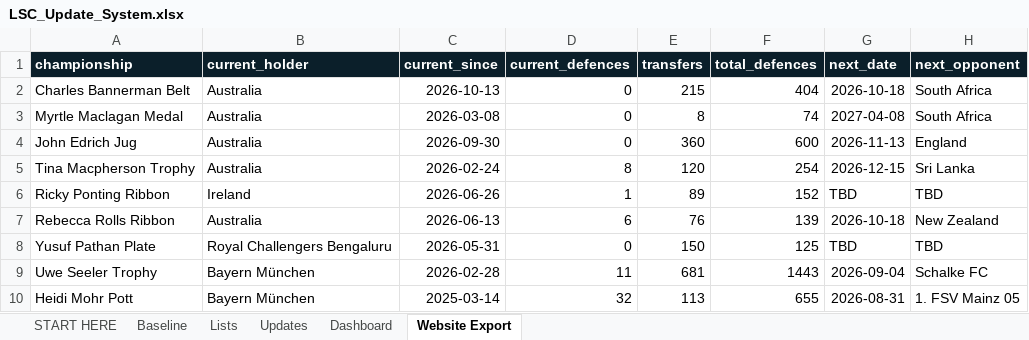
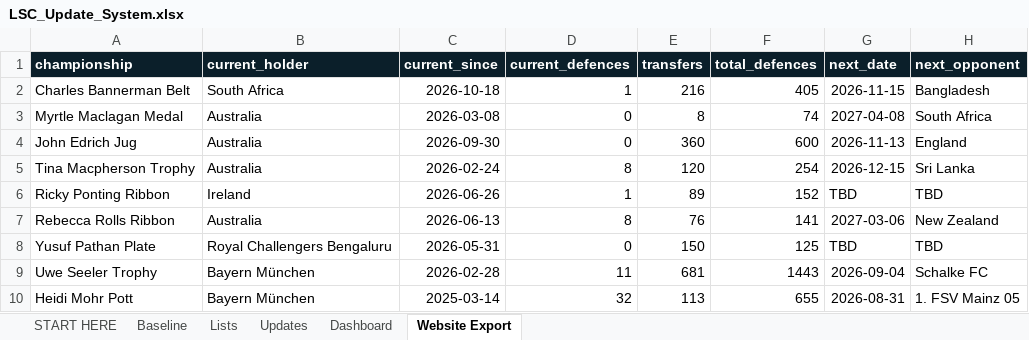
Before and after one commit to Harry-LSC/lineal-sport-test, an Excel workbook: LSC_Update_System.xlsx, sheet Website Export, drawn as a sheet; values as stored, in another font and other column widths than the file's, no borders; the diff names each change by its address in the sheet, - before the commit and + after, or states it on an @@ line.

```diff
--- a/LSC_Update_System.xlsx (sheet Website Export)
+++ b/LSC_Update_System.xlsx (sheet Website Export)
-B2 (current_holder): Australia
+B2 (current_holder): South Africa
-C2 (current_since): 2026-10-13
+C2 (current_since): 2026-10-18
-D2 (current_defences): 0
+D2 (current_defences): 1
-E2 (transfers): 215
+E2 (transfers): 216
-F2 (total_defences): 404
+F2 (total_defences): 405
-G2 (next_date): 2026-10-18
+G2 (next_date): 2026-11-15
-H2 (next_opponent): South Africa
+H2 (next_opponent): Bangladesh
-D7 (current_defences): 6
+D7 (current_defences): 8
-F7 (total_defences): 139
+F7 (total_defences): 141
-G7 (next_date): 2026-10-18
+G7 (next_date): 2027-03-06
```
Also changed, not shown: sheet Updates, sheet Dashboard.
